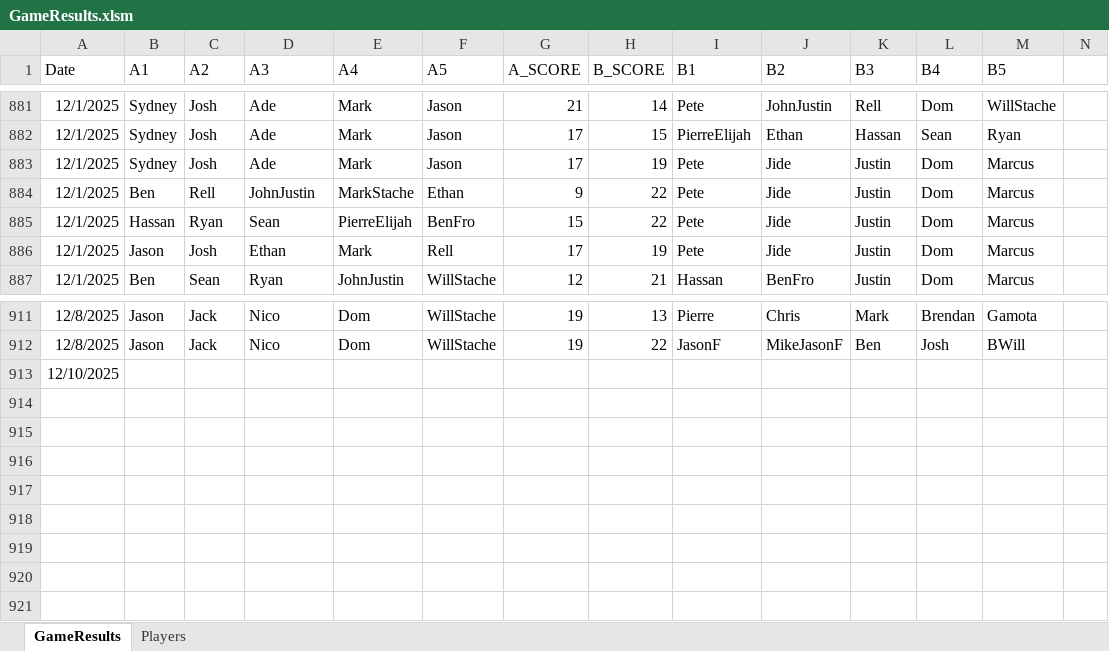
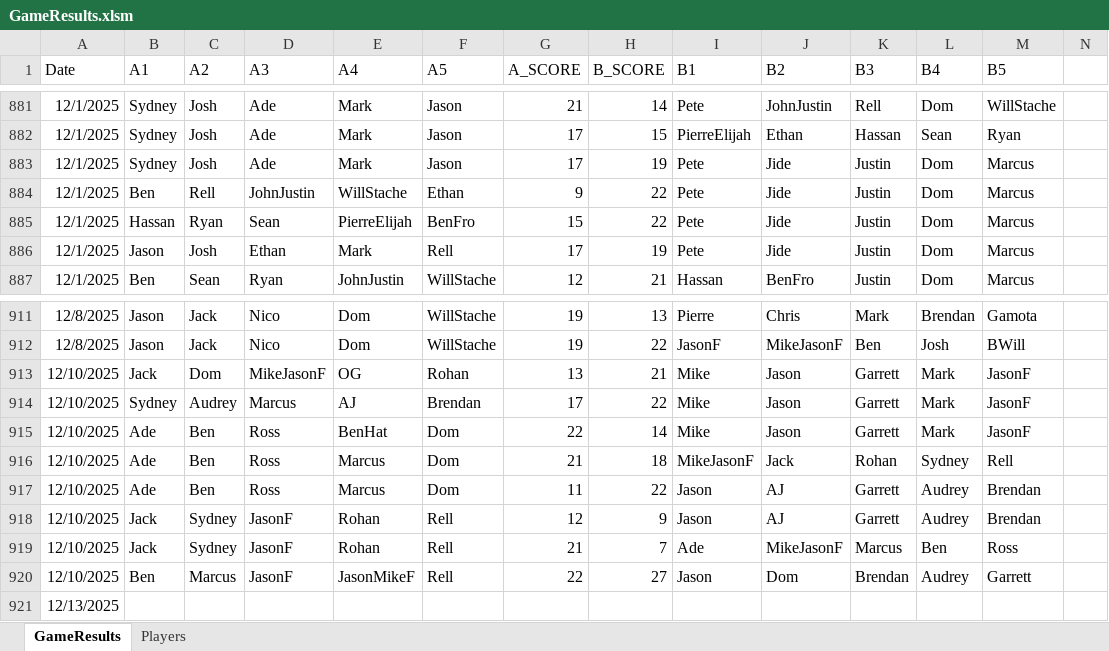
Before and after one commit to jmgjasongardner/naismith-nerds, an Excel workbook: collective_bball/GameResults.xlsm, sheet GameResults, drawn as a sheet; only a part is shown, gaps mark what is left out; values as stored, in another font and other column widths than the file's, no borders; addresses are those after the commit; rows hold the shown columns only; the diff names each change by its address in the sheet, - before the commit and + after, or states it on an @@ line.

Commit message:
Dec 10 results

```diff
--- a/collective_bball/GameResults.xlsm (sheet GameResults)
+++ b/collective_bball/GameResults.xlsm (sheet GameResults)
-E884 (A4): MarkStache
+E884 (A4): WillStache
+row 913: 12/10/2025 | Jack | Dom | MikeJasonF | OG | Rohan | 13 | 21 | Mike | Jason | Garrett | Mark | JasonF
+row 914: 12/10/2025 | Sydney | Audrey | Marcus | AJ | Brendan | 17 | 22 | Mike | Jason | Garrett | Mark | JasonF
+row 915: 12/10/2025 | Ade | Ben | Ross | BenHat | Dom | 22 | 14 | Mike | Jason | Garrett | Mark | JasonF
+row 916: 12/10/2025 | Ade | Ben | Ross | Marcus | Dom | 21 | 18 | MikeJasonF | Jack | Rohan | Sydney | Rell
+row 917: 12/10/2025 | Ade | Ben | Ross | Marcus | Dom | 11 | 22 | Jason | AJ | Garrett | Audrey | Brendan
+row 918: 12/10/2025 | Jack | Sydney | JasonF | Rohan | Rell | 12 | 9 | Jason | AJ | Garrett | Audrey | Brendan
+row 919: 12/10/2025 | Jack | Sydney | JasonF | Rohan | Rell | 21 | 7 | Ade | MikeJasonF | Marcus | Ben | Ross
+row 920: 12/10/2025 | Ben | Marcus | JasonF | JasonMikeF | Rell | 22 | 27 | Jason | Dom | Brendan | Audrey | Garrett
-A921 (Date): 12/10/2025
+A921 (Date): 12/13/2025
```
Also changed, not shown: sheet Players, 1 other file.
